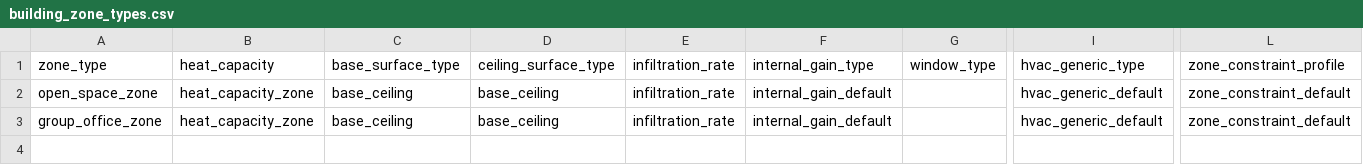
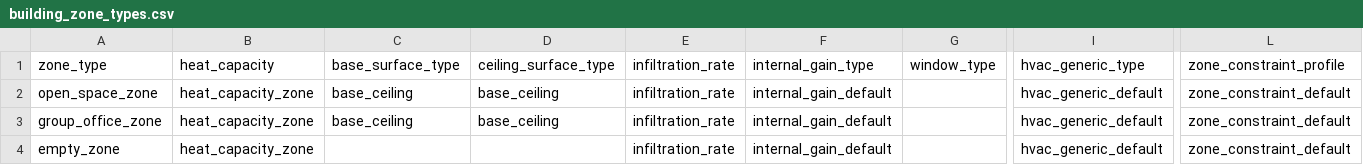
Before and after one commit to mesmo-dev/cobmo, a CSV file: data/building_zone_types.csv, drawn as a sheet; only a part is shown, gaps mark what is left out; rows hold the shown columns only; the diff names each change by its address in the sheet, - before the commit and + after, or states it on an @@ line.

```diff
--- a/data/building_zone_types.csv
+++ b/data/building_zone_types.csv
+row 4: empty_zone | heat_capacity_zone |  |  | infiltration_rate | internal_gain_default |  | hvac_generic_default | zone_constraint_default
```
Also changed, not shown: data/building_scenarios.csv, data/building_surfaces_exterior.csv, 4 other files.
